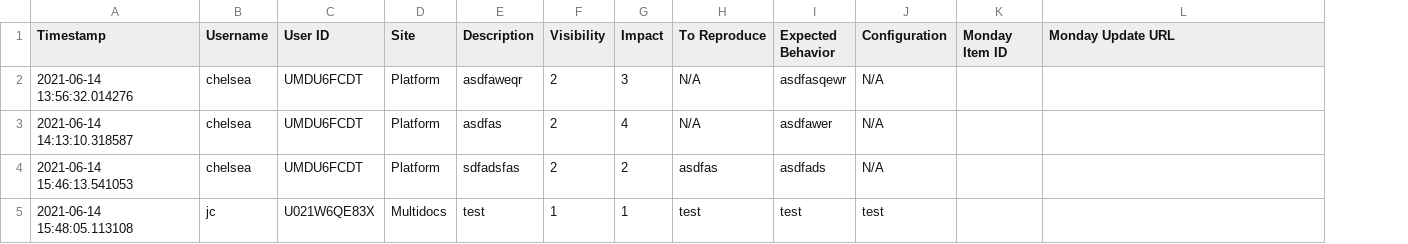
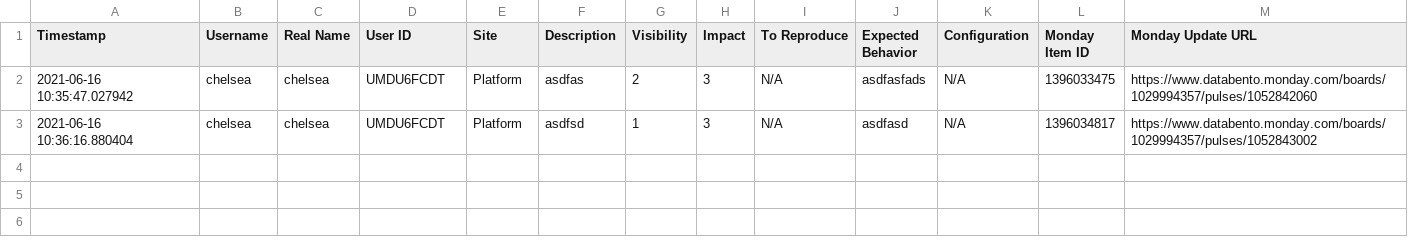
Before and after one commit to chxw/bug-filer, a CSV file: history.csv, drawn as a sheet; only a part is shown; removed rows and columns are numbered as before the commit, all else as after; the diff covers the shown part only; the diff names each change by its address in the sheet, - before the commit and + after, or states it on an @@ line.

Commit message:
REV: add columns to history.csv successfully

```diff
--- a/history.csv
+++ b/history.csv
+column C (Real Name), rows 2-3: chelsea | chelsea
-A2 (Timestamp): 2021-06-14 13:56:32.014276
+A2 (Timestamp): 2021-06-16 10:35:47.027942
-F2 (Description): asdfaweqr
+F2 (Description): asdfas
-J2 (Expected Behavior): asdfasqewr
+J2 (Expected Behavior): asdfasfads
-L2 (Monday Item ID): (empty)
+L2 (Monday Item ID): 1396033475
-M2 (Monday Update URL): (empty)
+M2 (Monday Update URL): https://www.databento.monday.com/boards/1029994357/pulses/1052842060
-A3 (Timestamp): 2021-06-14 14:13:10.318587
+A3 (Timestamp): 2021-06-16 10:36:16.880404
-F3 (Description): asdfas
+F3 (Description): asdfsd
-G3 (Visibility): 2
+G3 (Visibility): 1
-H3 (Impact): 4
+H3 (Impact): 3
-J3 (Expected Behavior): asdfawer
+J3 (Expected Behavior): asdfasd
-L3 (Monday Item ID): (empty)
+L3 (Monday Item ID): 1396034817
-M3 (Monday Update URL): (empty)
+M3 (Monday Update URL): https://www.databento.monday.com/boards/1029994357/pulses/1052843002
-row 4: 2021-06-14 15:46:13.541053 | chelsea | UMDU6FCDT | Platform | sdfadsfas | 2 | 2 | asdfas | asdfads | N/A
-row 5: 2021-06-14 15:48:05.113108 | jc | U021W6QE83X | Multidocs | test | 1 | 1 | test | test | test
```
Also changed, not shown: 4 removed rows elsewhere in this file, 3 other files.
